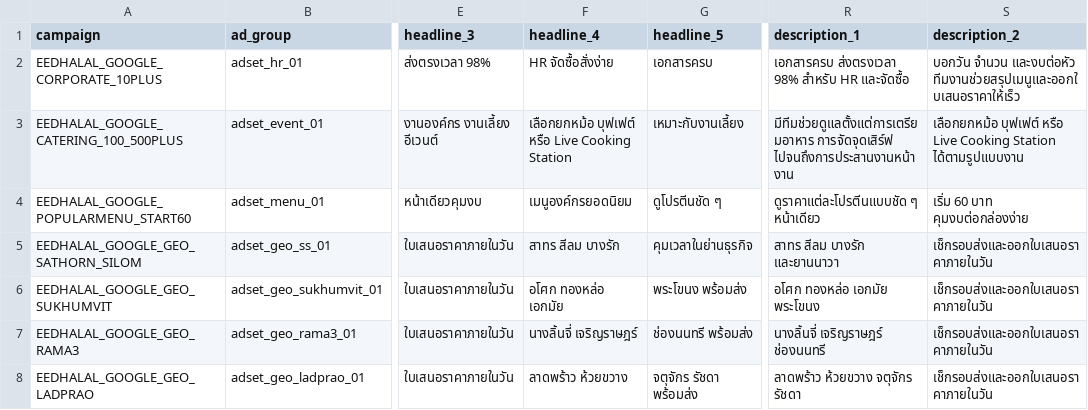
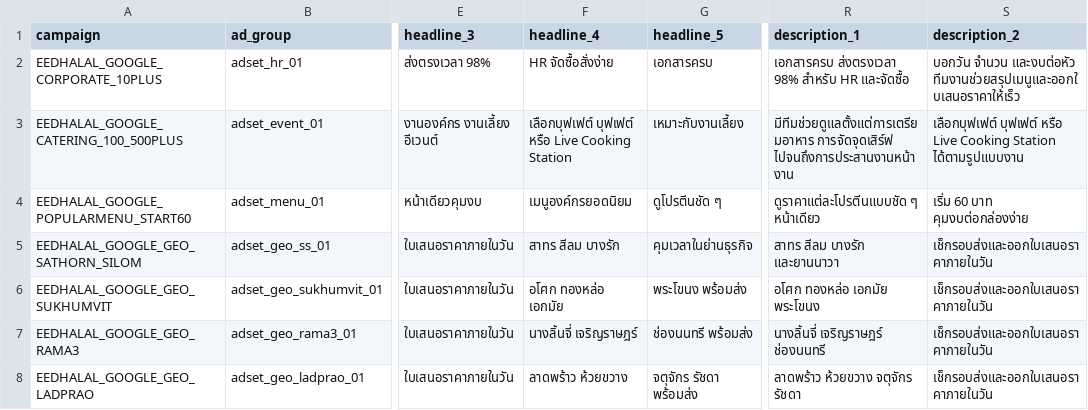
Before and after one commit to tamaketing/eedhalal-site, a CSV file: ad-copy-google.csv, drawn as a sheet; only a part is shown, gaps mark what is left out; the diff names each change by its address in the sheet, - before the commit and + after, or states it on an @@ line.

```diff
--- a/ad-copy-google.csv
+++ b/ad-copy-google.csv
-F3 (headline_4): เลือกยกหม้อ บุฟเฟต์ หรือ…
+F3 (headline_4): เลือกบุฟเฟต์ บุฟเฟต์ หรือ…
-S3 (description_2): เลือกยกหม้อ บุฟเฟต์ หรือ…
+S3 (description_2): เลือกบุฟเฟต์ บุฟเฟต์ หรือ…
```
Also changed, not shown: ad-copy-meta.csv, 8 other files.
